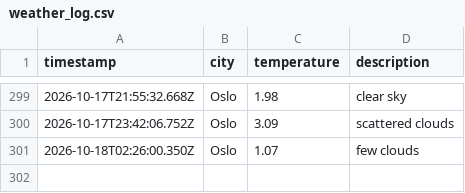
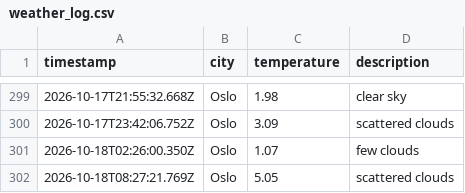
Before and after one commit to ZAshter/weather_data_ops, a CSV file: data/weather_log.csv, drawn as a sheet; only a part is shown, gaps mark what is left out; the diff names each change by its address in the sheet, - before the commit and + after, or states it on an @@ line.

```diff
--- a/data/weather_log.csv
+++ b/data/weather_log.csv
+row 302: 2026-10-18T08:27:21.769Z | Oslo | 5.05 | scattered clouds
```
Also changed, not shown: 1 other file.
